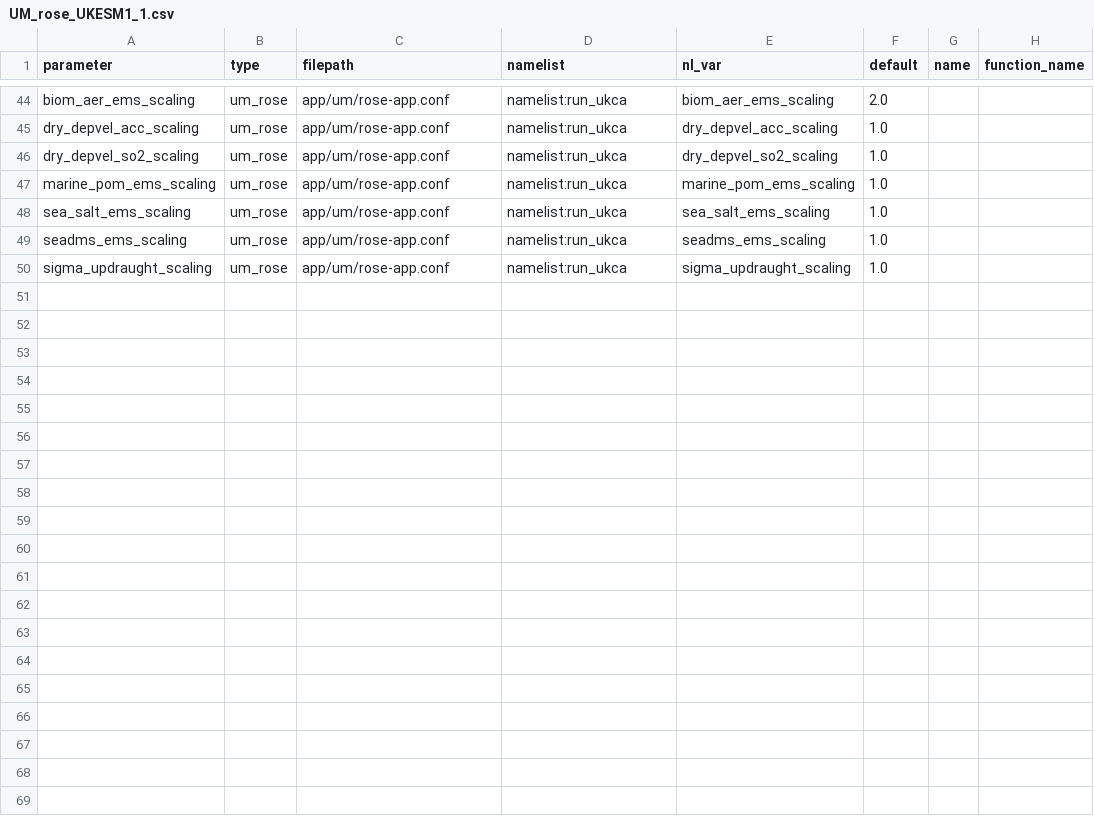
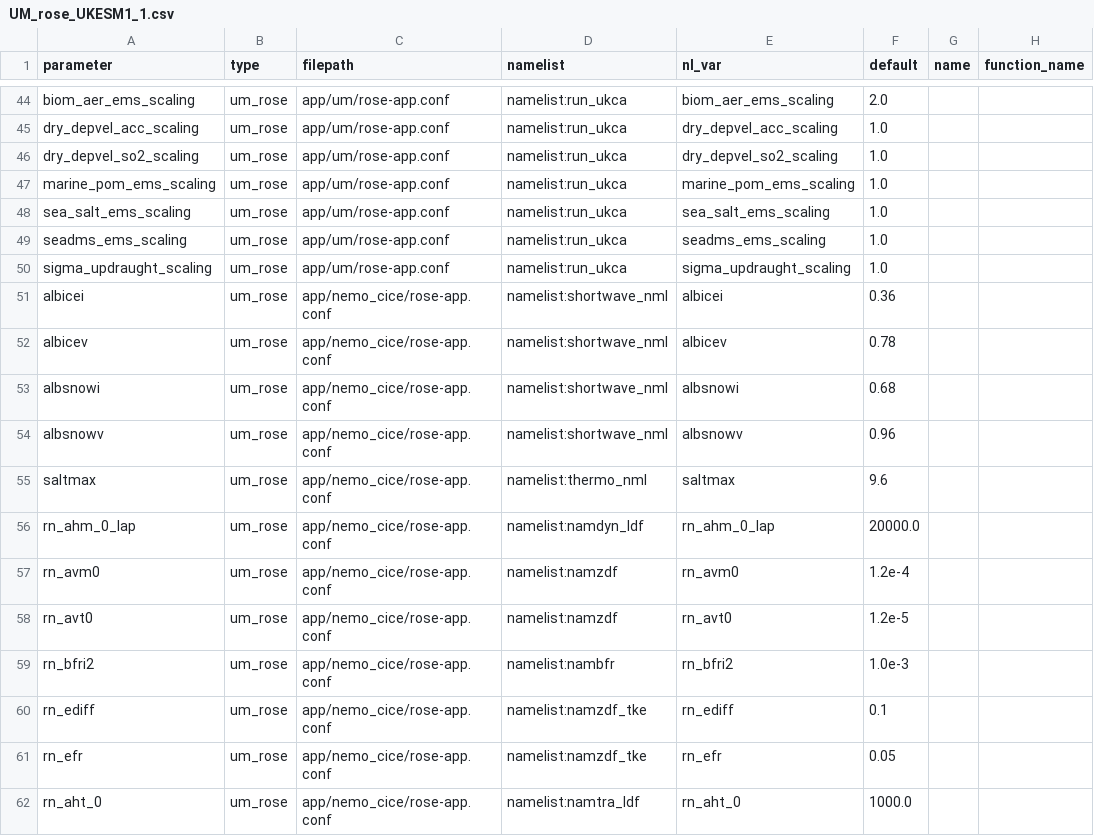
Before and after one commit to SimonTett/ModelOptimisation, a CSV file: OptClimVn3/Models/parameter_config/UM_rose_params/UM_rose_UKESM1_1.csv, drawn as a sheet; only a part is shown, gaps mark what is left out; the diff names each change by its address in the sheet, - before the commit and + after, or states it on an @@ line.

Commit message:
update Modelcalibration library to work for NEMO 3.6 in promote project

```diff
--- a/OptClimVn3/Models/parameter_config/UM_rose_params/UM_rose_UKESM1_1.csv
+++ b/OptClimVn3/Models/parameter_config/UM_rose_params/UM_rose_UKESM1_1.csv
+row 51: albicei | um_rose | app/nemo_cice/rose-app.conf | namelist:shortwave_nml | albicei | 0.36
+row 52: albicev | um_rose | app/nemo_cice/rose-app.conf | namelist:shortwave_nml | albicev | 0.78
+row 53: albsnowi | um_rose | app/nemo_cice/rose-app.conf | namelist:shortwave_nml | albsnowi | 0.68
+row 54: albsnowv | um_rose | app/nemo_cice/rose-app.conf | namelist:shortwave_nml | albsnowv | 0.96
+row 55: saltmax | um_rose | app/nemo_cice/rose-app.conf | namelist:thermo_nml | saltmax | 9.6
+row 56: rn_ahm_0_lap | um_rose | app/nemo_cice/rose-app.conf | namelist:namdyn_ldf | rn_ahm_0_lap | 20000.0
+row 57: rn_avm0 | um_rose | app/nemo_cice/rose-app.conf | namelist:namzdf | rn_avm0 | 1.2e-4
+row 58: rn_avt0 | um_rose | app/nemo_cice/rose-app.conf | namelist:namzdf | rn_avt0 | 1.2e-5
+row 59: rn_bfri2 | um_rose | app/nemo_cice/rose-app.conf | namelist:nambfr | rn_bfri2 | 1.0e-3
+row 60: rn_ediff | um_rose | app/nemo_cice/rose-app.conf | namelist:namzdf_tke | rn_ediff | 0.1
+row 61: rn_efr | um_rose | app/nemo_cice/rose-app.conf | namelist:namzdf_tke | rn_efr | 0.05
+row 62: rn_aht_0 | um_rose | app/nemo_cice/rose-app.conf | namelist:namtra_ldf | rn_aht_0 | 1000.0
```
Also changed, not shown: 13 other files.
